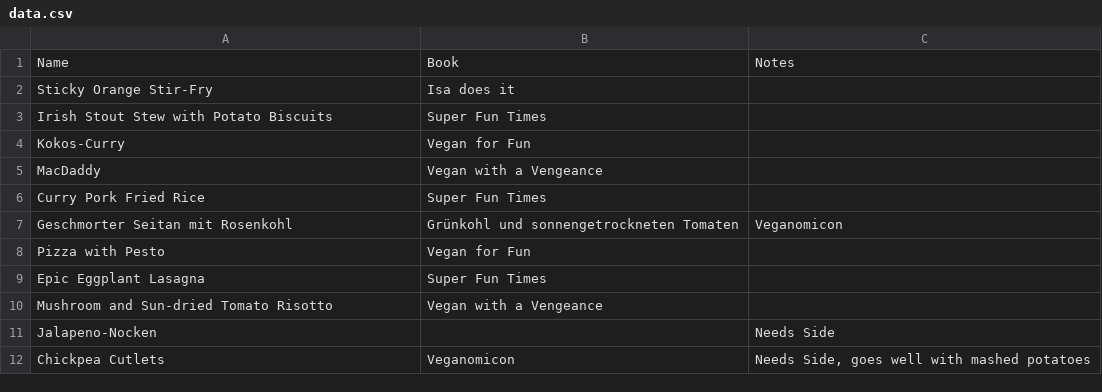
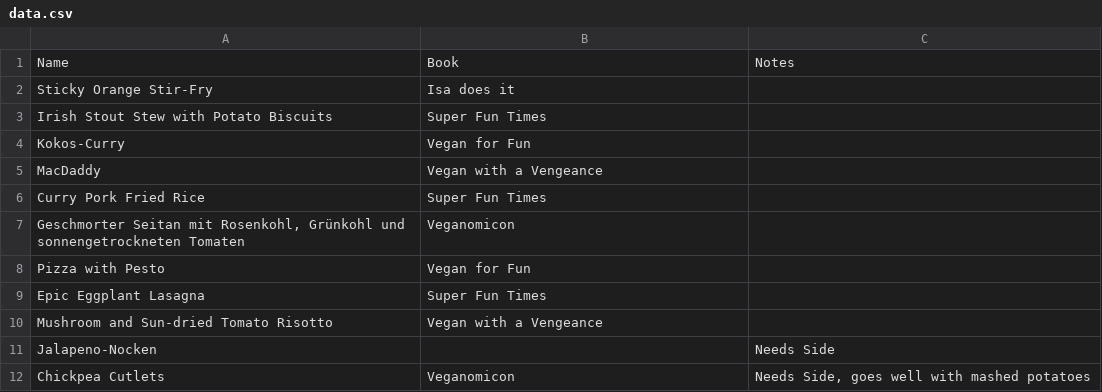
Before and after one commit to nikitaDanilenko/nikitaDanilenko.github.io, a CSV file: food/regular/data.csv, drawn as a sheet; only a part is shown.

```diff
--- a/food/regular/data.csv
+++ b/food/regular/data.csv
@@ -6,3 +6,3 @@ MacDaddy, Vegan with a Vengeance,
 Curry Pork Fried Rice, Super Fun Times,
-Geschmorter Seitan mit Rosenkohl, Grünkohl und sonnengetrockneten Tomaten, Veganomicon,
+"Geschmorter Seitan mit Rosenkohl, Grünkohl und sonnengetrockneten Tomaten", Veganomicon,
 Pizza with Pesto, Vegan for Fun,
```
Also changed, not shown: food/dessert/data.csv, food/sides/data.csv, 1 other file.
